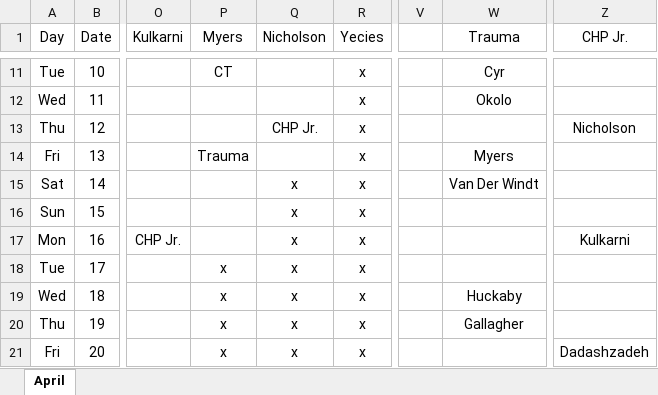
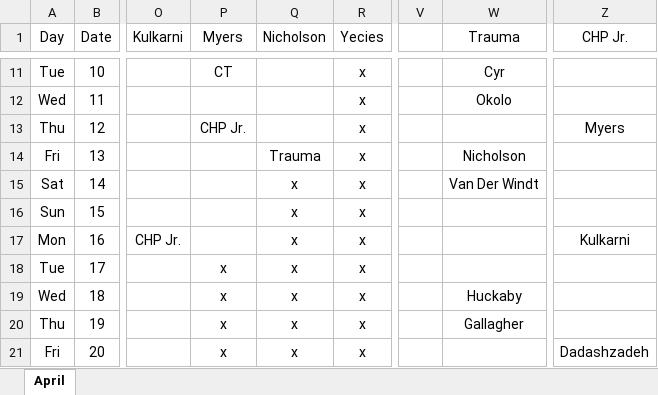
Before and after one commit to handzelrm/moonlighting, an Excel workbook: April 2018 Moonlighting Final.xlsm, sheet April, drawn as a sheet; only a part is shown, gaps mark what is left out; values as stored, in another font and other column widths than the file's, no borders; conditional formats not drawn; the diff names each change by its address in the sheet, - before the commit and + after, or states it on an @@ line.

Commit message:
archived old and kia and myers switch this week

```diff
--- a/April 2018 Moonlighting Final.xlsm (sheet April)
+++ b/April 2018 Moonlighting Final.xlsm (sheet April)
-P13 (Myers): (empty)
+P13 (Myers): CHP Jr.
-Q13 (Nicholson): CHP Jr.
+Q13 (Nicholson): (empty)
-Z13 (CHP Jr.): Nicholson
+Z13 (CHP Jr.): Myers
-P14 (Myers): Trauma
+P14 (Myers): (empty)
-Q14 (Nicholson): (empty)
+Q14 (Nicholson): Trauma
-W14 (Trauma): Myers
+W14 (Trauma): Nicholson
```
Also changed, not shown: 2 other files.
